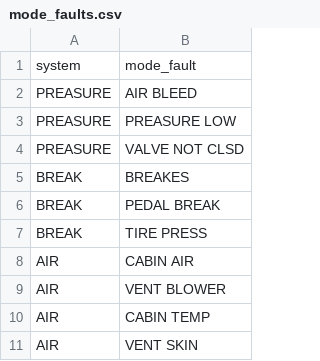
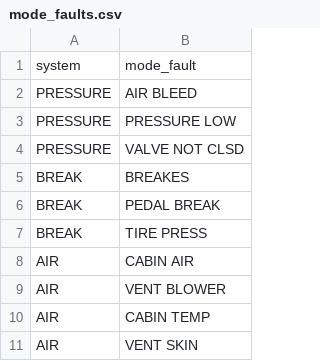
Before and after one commit to jpontigob/text_mining_reliability, a CSV file: raw data/mode_faults.csv, drawn as a sheet.

```diff
--- a/raw data/mode_faults.csv
+++ b/raw data/mode_faults.csv
@@ -1,5 +1,5 @@
 system,mode_fault
-PREASURE,AIR BLEED
-PREASURE,PREASURE LOW
-PREASURE,VALVE NOT CLSD
+PRESSURE,AIR BLEED
+PRESSURE,PRESSURE LOW
+PRESSURE,VALVE NOT CLSD
 BREAK,BREAKES
```
Also changed, not shown: raw data/faults_systems.csv, 2 other files.
